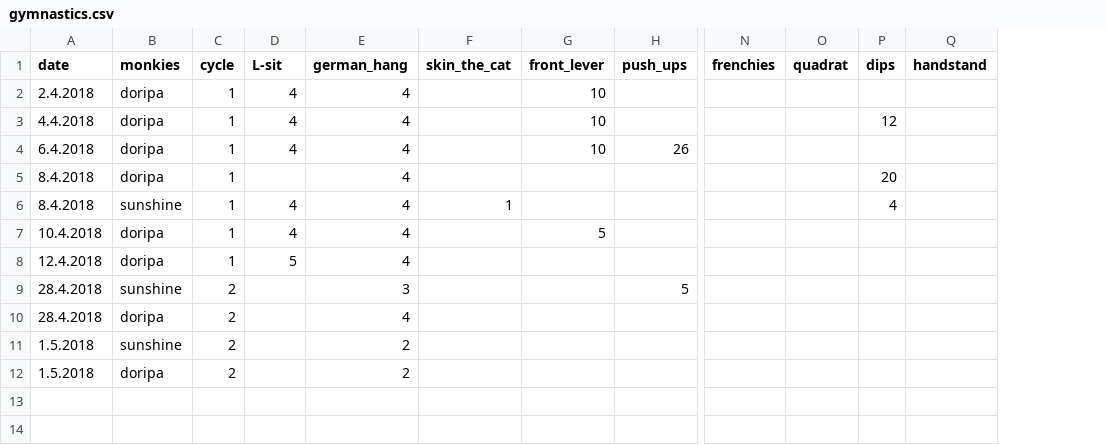
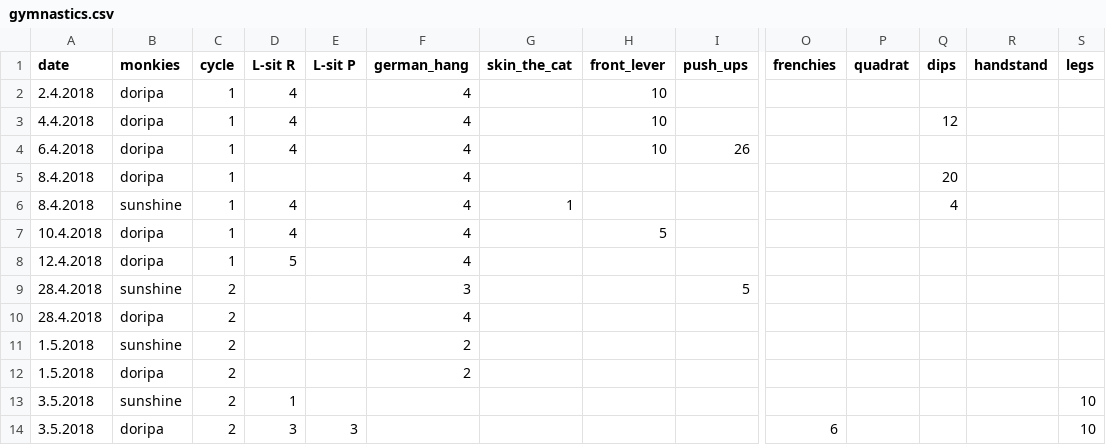
Before and after one commit to gardiac2002/monkies, a CSV file: gymnastics.csv, drawn as a sheet; only a part is shown, gaps mark what is left out; rows hold the shown columns only; the diff names each change by its address in the sheet, - before the commit and + after, or states it on an @@ line.

```diff
--- a/gymnastics.csv
+++ b/gymnastics.csv
+column E (L-sit P), empty
+column S (legs), empty
-D1: L-sit
+D1: L-sit R
+row 13: 3.5.2018 | sunshine | 2 | 1 |  |  |  |  |  |  |  |  |  | 10
+row 14: 3.5.2018 | doripa | 2 | 3 | 3 |  |  |  |  | 6 |  |  |  | 10
```
Also changed, not shown: sessions.csv, 2 other files.
